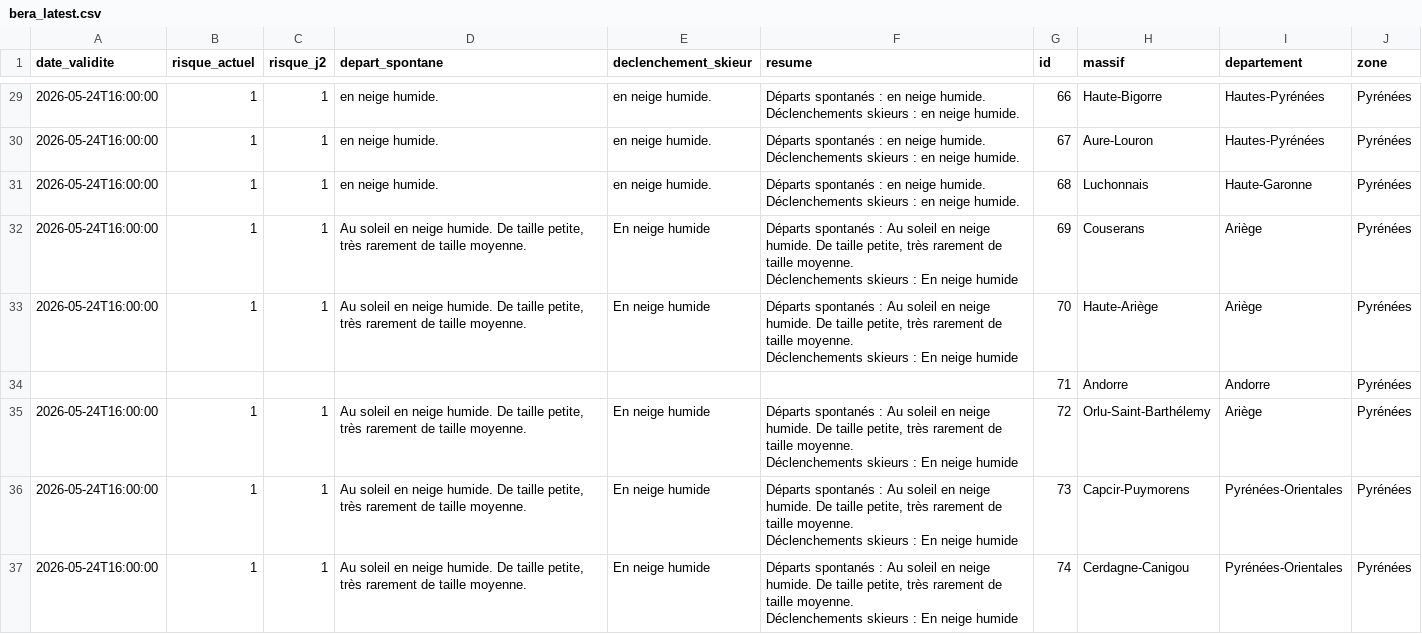
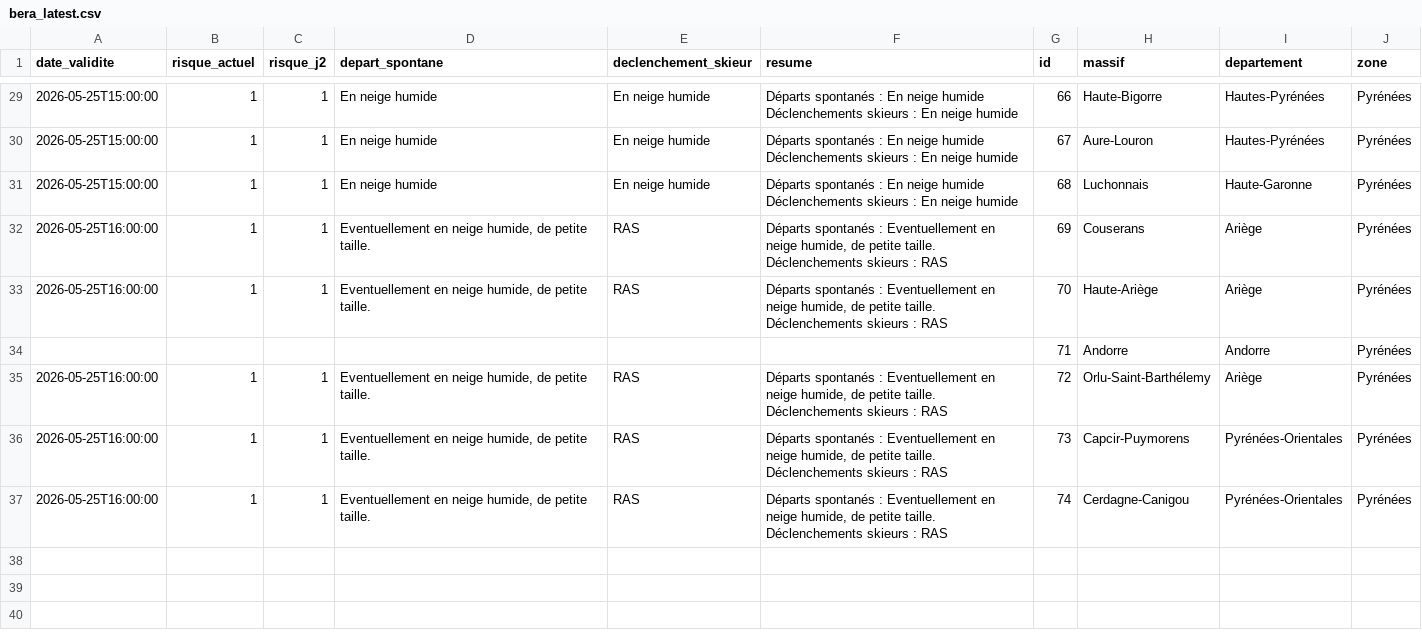
Before and after one commit to Tinevagio/Ski-touring-live, a CSV file: data/bera_latest.csv, drawn as a sheet; only a part is shown, gaps mark what is left out; ↵ is a line break in a cell; the diff covers the shown part only; the diff names each change by its address in the sheet, - before the commit and + after, or states it on an @@ line.

```diff
--- a/data/bera_latest.csv
+++ b/data/bera_latest.csv
-A29:A31 (date_validite): 2026-05-24T16:00:00
+A29:A31 (date_validite): 2026-05-25T15:00:00
-D29:D31 (depart_spontane): en neige humide.
+D29:D31 (depart_spontane): En neige humide
-E29:E31 (declenchement_skieur): en neige humide.
+E29:E31 (declenchement_skieur): En neige humide
-F29:F31 (resume): …spontanés : en neige humide. ↵ Déclenchements skieurs : en neige humide.
+F29:F31 (resume): …spontanés : En neige humide ↵ Déclenchements skieurs : En neige humide
-A32:A33 (date_validite): 2026-05-24T16:00:00
+A32:A33 (date_validite): 2026-05-25T16:00:00
-D32:D33 (depart_spontane): Au soleil en neige humide. De taille petite, très rarement de taille moyenne.
+D32:D33 (depart_spontane): Eventuellement en neige humide, de petite taille.
-E32:E33 (declenchement_skieur): En neige humide
+E32:E33 (declenchement_skieur): RAS
-F32:F33 (resume): …spontanés : Au soleil en neige humide. De taille petite, très rarement de taille moyenne. ↵ Déclenchements skieurs : En neige humide
+F32:F33 (resume): …spontanés : Eventuellement en neige humide, de petite taille. ↵ Déclenchements skieurs : RAS
-A35:A37 (date_validite): 2026-05-24T16:00:00
+A35:A37 (date_validite): 2026-05-25T16:00:00
-D35:D37 (depart_spontane): Au soleil en neige humide. De taille petite, très rarement de taille moyenne.
+D35:D37 (depart_spontane): Eventuellement en neige humide, de petite taille.
-E35:E37 (declenchement_skieur): En neige humide
+E35:E37 (declenchement_skieur): RAS
-F35:F37 (resume): …spontanés : Au soleil en neige humide. De taille petite, très rarement de taille moyenne. ↵ Déclenchements skieurs : En neige humide
+F35:F37 (resume): …spontanés : Eventuellement en neige humide, de petite taille. ↵ Déclenchements skieurs : RAS
```
Also changed, not shown: 49 edited cells elsewhere in this file, 1 other file.
